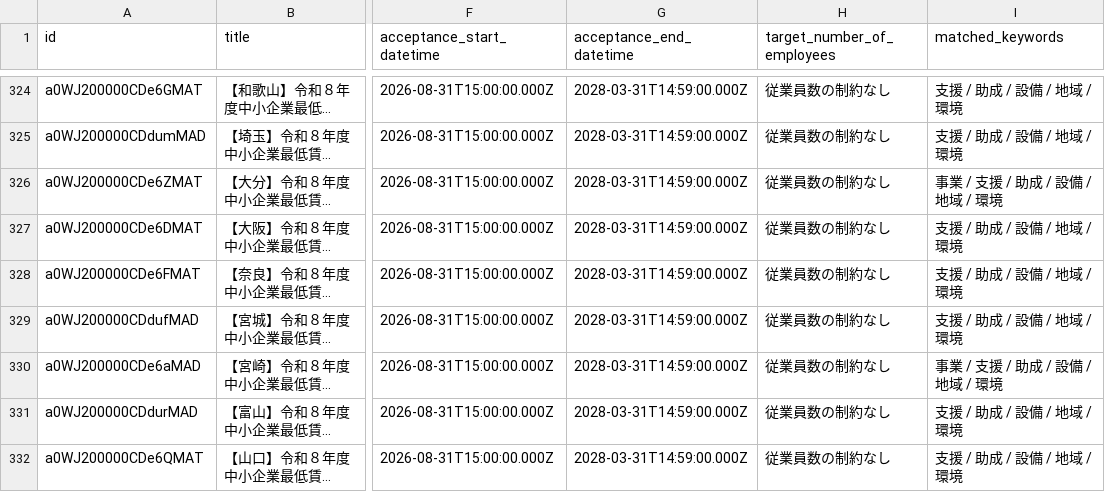
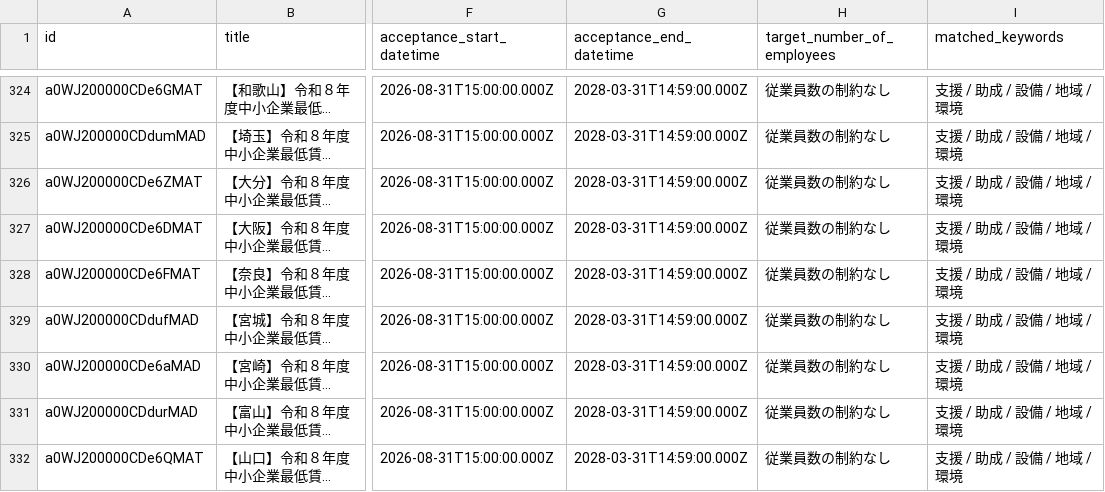
Before and after one commit to softrenzu/RooomMCPninka, a CSV file: data/latest.csv, drawn as a sheet; only a part is shown, gaps mark what is left out; long unchanged cells end in …; the diff covers the shown part only; the diff names each change by its address in the sheet, - before the commit and + after, or states it on an @@ line.

```diff
--- a/data/latest.csv
+++ b/data/latest.csv
-I326 (matched_keywords): 事業 / 支援 / 助成 / 設備 / 地域 / 環境
+I326 (matched_keywords): 支援 / 助成 / 設備 / 地域 / 環境
-I330 (matched_keywords): 事業 / 支援 / 助成 / 設備 / 地域 / 環境
+I330 (matched_keywords): 支援 / 助成 / 設備 / 地域 / 環境
```
Also changed, not shown: 8 edited cells elsewhere in this file, 4 other files.
